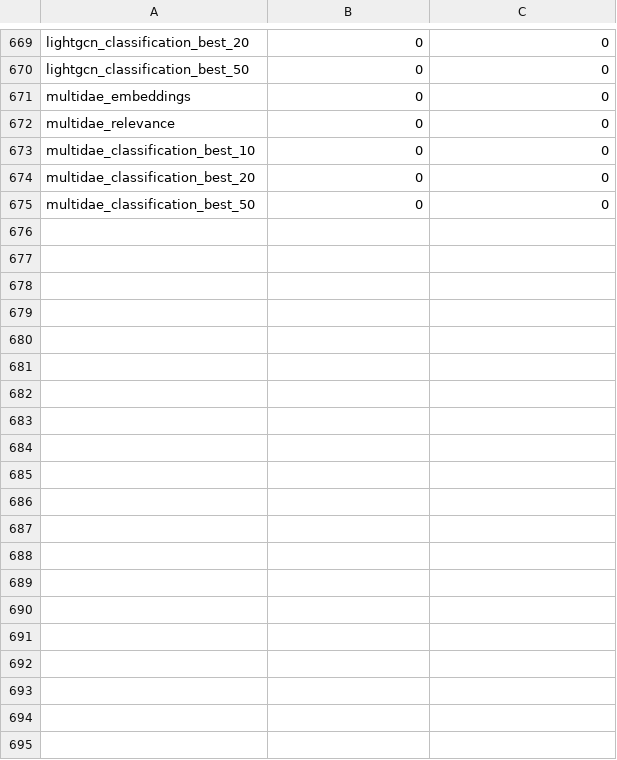
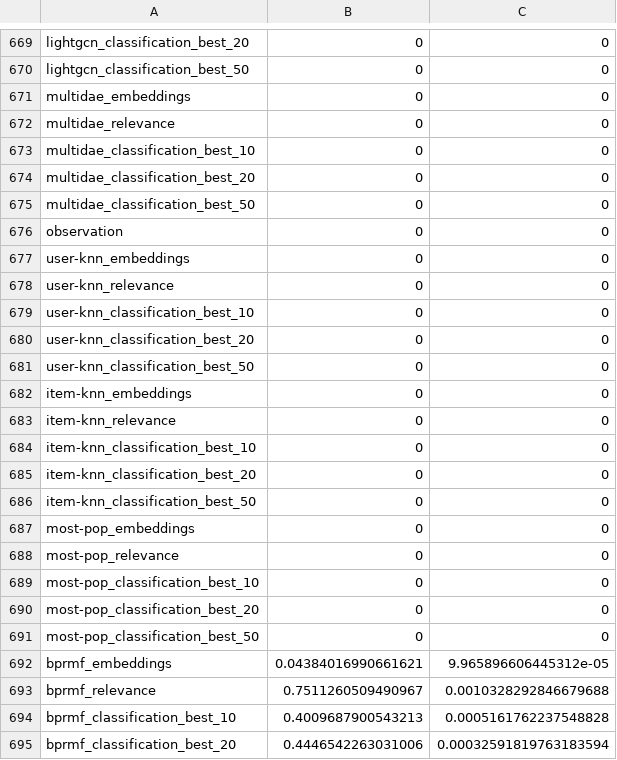
Before and after one commit to marinimau/privacy_and_fairness_in_recsys, a CSV file: results/movielens1m/time/gender_inference_logistic-regression.csv, drawn as a sheet; only a part is shown, gaps mark what is left out; the diff covers the shown part only.

```diff
--- a/results/movielens1m/time/gender_inference_logistic-regression.csv
+++ b/results/movielens1m/time/gender_inference_logistic-regression.csv
@@ -675 +675,21 @@ multidae_classification_best_20,0,0
 multidae_classification_best_50,0,0
+observation,0,0
+user-knn_embeddings,0,0
+user-knn_relevance,0,0
+user-knn_classification_best_10,0,0
+user-knn_classification_best_20,0,0
+user-knn_classification_best_50,0,0
+item-knn_embeddings,0,0
+item-knn_relevance,0,0
+item-knn_classification_best_10,0,0
+item-knn_classification_best_20,0,0
+item-knn_classification_best_50,0,0
+most-pop_embeddings,0,0
+most-pop_relevance,0,0
+most-pop_classification_best_10,0,0
+most-pop_classification_best_20,0,0
+most-pop_classification_best_50,0,0
+bprmf_embeddings,0.04384016990661621,9.965896606445312e-05
+bprmf_relevance,0.7511260509490967,0.0010328292846679688
+bprmf_classification_best_10,0.4009687900543213,0.0005161762237548828
+bprmf_classification_best_20,0.4446542263031006,0.00032591819763183594
```
Also changed, not shown: 21 added rows elsewhere in this file, results/movielens1m/age_inference_logistic-regression.csv, results/movielens1m/age_inference_random-forest.csv, 41 other files.
